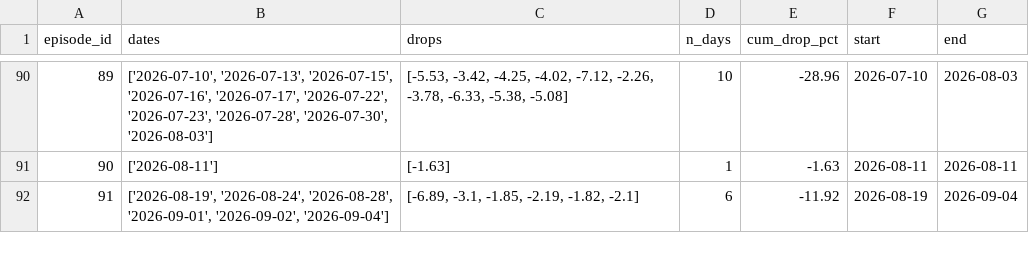
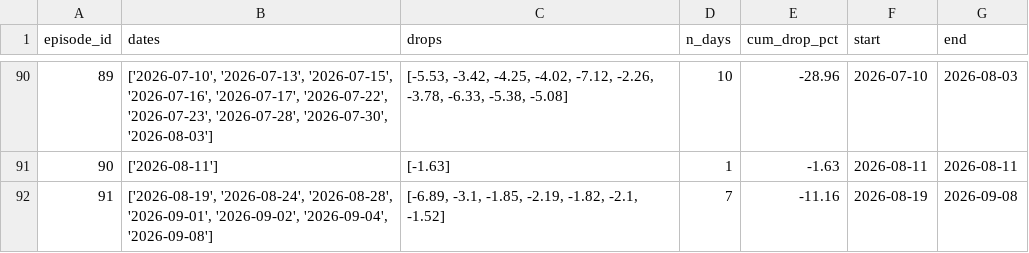
Before and after one commit to LewisLiu-AI/TradingClaw, a CSV file: reports/star50_study/artifacts/episodes.csv, drawn as a sheet; only a part is shown, gaps mark what is left out.

```diff
--- a/reports/star50_study/artifacts/episodes.csv
+++ b/reports/star50_study/artifacts/episodes.csv
@@ -91,2 +91,2 @@ episode_id,dates,drops,n_days,cum_drop_pct,start,end
 90,['2026-08-11'],[-1.63],1,-1.63,2026-08-11,2026-08-11
-91,"['2026-08-19', '2026-08-24', '2026-08-28', '2026-09-01', '2026-09-02', '2026-09-04']","[-6.89, -3.1, -1.85, -2.19, -1.82, -2.1]",6,-11.92,2026-08-19,2026-09-04
+91,"['2026-08-19', '2026-08-24', '2026-08-28', '2026-09-01', '2026-09-02', '2026-09-04', '2026-09-08']","[-6.89, -3.1, -1.85, -2.19, -1.82, -2.1, -1.52]",7,-11.16,2026-08-19,2026-09-08
```
Also changed, not shown: reports/star50_study/artifacts/drop_days.csv, reports/star50_study/star50_index.csv, 5 other files.
